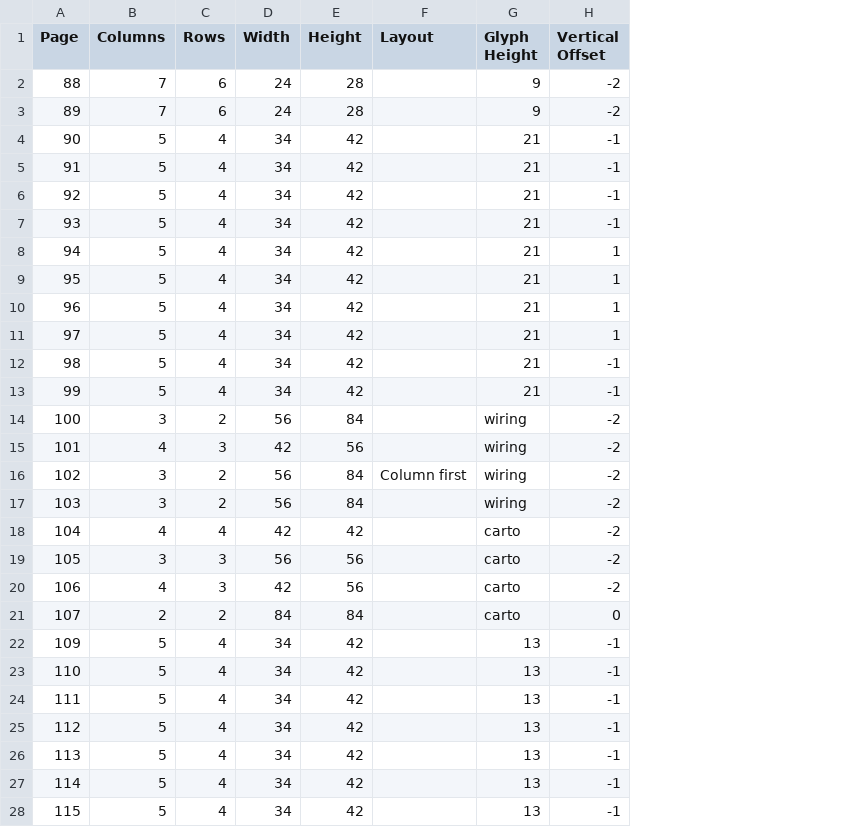
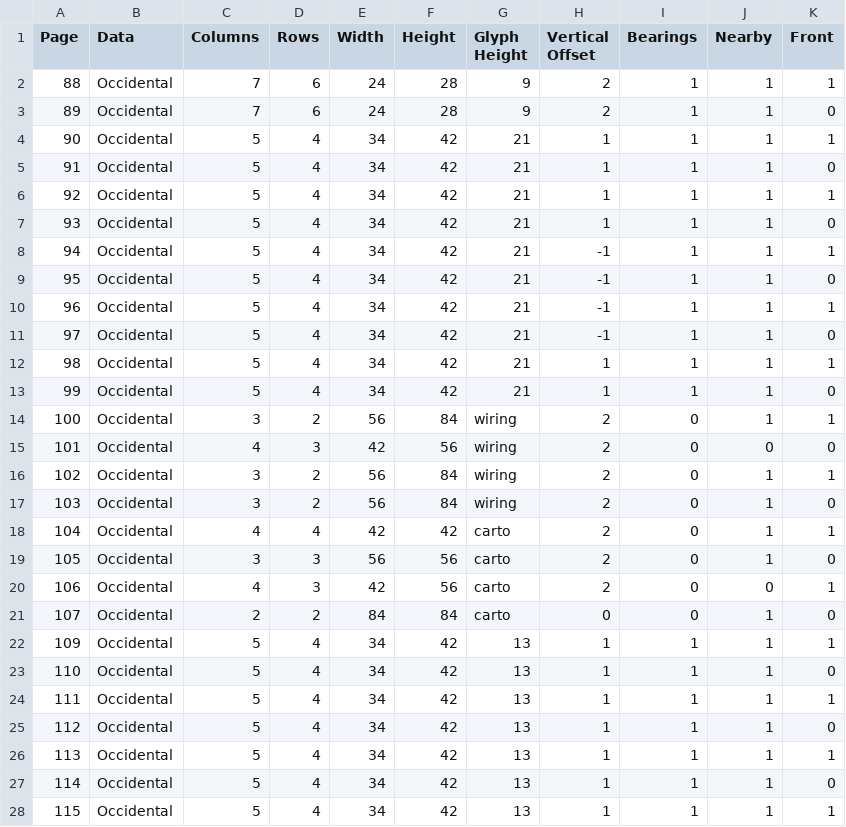
Before and after one commit to chrispalmeri/hershey-font-repertory, a CSV file: data/NWL Page Metadata.csv, drawn as a sheet; only a part is shown; removed rows and columns are numbered as before the commit, all else as after; the diff covers the shown part only; the diff names each change by its address in the sheet, - before the commit and + after, or states it on an @@ line.

```diff
--- a/data/NWL Page Metadata.csv
+++ b/data/NWL Page Metadata.csv
+column B (Data), rows 2-28: all Occidental
-column F (Layout), row 16: Column first
+column I (Bearings), rows 2-28: 1 | 1 | 1 | 1 | 1 | 1 | 1 | 1 | 1 | 1 | 1 | 1 | 0 | 0 | 0 | 0 | 0 | 0 | 0 | 0 | 1 | 1 | 1 | 1 | 1 | 1 | 1
+column J (Nearby), rows 2-28: 1 | 1 | 1 | 1 | 1 | 1 | 1 | 1 | 1 | 1 | 1 | 1 | 1 | 0 | 1 | 1 | 1 | 1 | 0 | 1 | 1 | 1 | 1 | 1 | 1 | 1 | 1
+column K (Front), rows 2-28: 1 | 0 | 1 | 0 | 1 | 0 | 1 | 0 | 1 | 0 | 1 | 0 | 1 | 0 | 1 | 0 | 1 | 0 | 1 | 0 | 1 | 0 | 1 | 0 | 1 | 0 | 1
-H2:H3 (Vertical Offset): -2
+H2:H3 (Vertical Offset): 2
-H4:H7 (Vertical Offset): -1
+H4:H7 (Vertical Offset): 1
-H8:H11 (Vertical Offset): 1
+H8:H11 (Vertical Offset): -1
-H12:H13 (Vertical Offset): -1
+H12:H13 (Vertical Offset): 1
-H14:H20 (Vertical Offset): -2
+H14:H20 (Vertical Offset): 2
-H22:H28 (Vertical Offset): -1
+H22:H28 (Vertical Offset): 1
```
Also changed, not shown: 80 edited cells elsewhere in this file, data/NWL Occidental Metadata.csv, data/NWL Oriental Metadata.csv, 8 other files.
